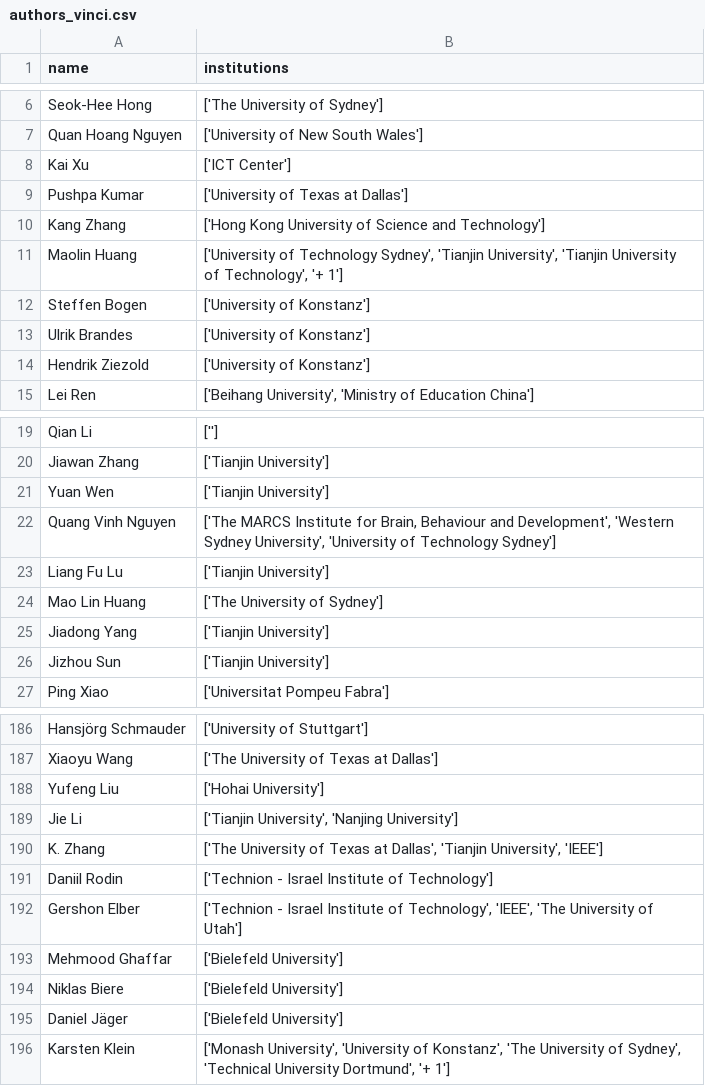
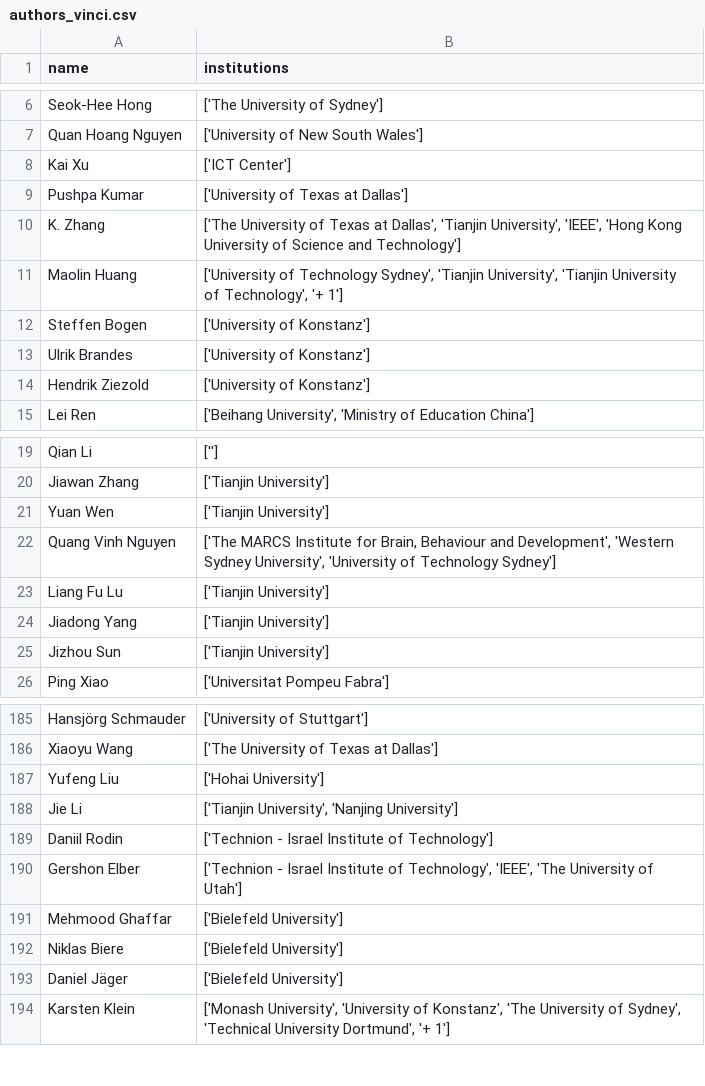
Before and after one commit to odmoreno/python_scraper_papers, a CSV file: data/vinci_2009/authors_vinci.csv, drawn as a sheet; only a part is shown, gaps mark what is left out; removed rows and columns are numbered as before the commit, all else as after; the diff names each change by its address in the sheet, - before the commit and + after, or states it on an @@ line.

```diff
--- a/data/vinci_2009/authors_vinci.csv
+++ b/data/vinci_2009/authors_vinci.csv
-row 10: Kang Zhang | ['Hong Kong University of Science and Technology']
+row 10: K. Zhang | ['The University of Texas at Dallas', 'Tianjin University', 'IEEE', 'Hong Kong University of Science and Technology']
-row 24: Mao Lin Huang | ['The University of Sydney']
-row 190: K. Zhang | ['The University of Texas at Dallas', 'Tianjin University', 'IEEE']
```
Also changed, not shown: data/coauthor/co_people/co_authorship_people_2009.csv, data/coauthor/co_people/co_authorship_people_2010.csv, 21 other files.
